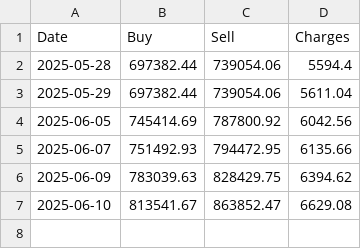
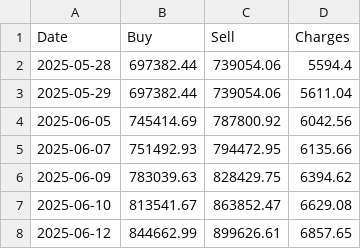
Before and after one commit to KPranaydeep/Finance, a CSV file: performance_data.csv, drawn as a sheet.

Commit message:
Update performance_data.csv

```diff
--- a/performance_data.csv
+++ b/performance_data.csv
@@ -7 +7,2 @@ Date,Buy,Sell,Charges
 2025-06-10,813541.67,863852.47,6629.08
+2025-06-12,844662.99,899626.61,6857.65
```
